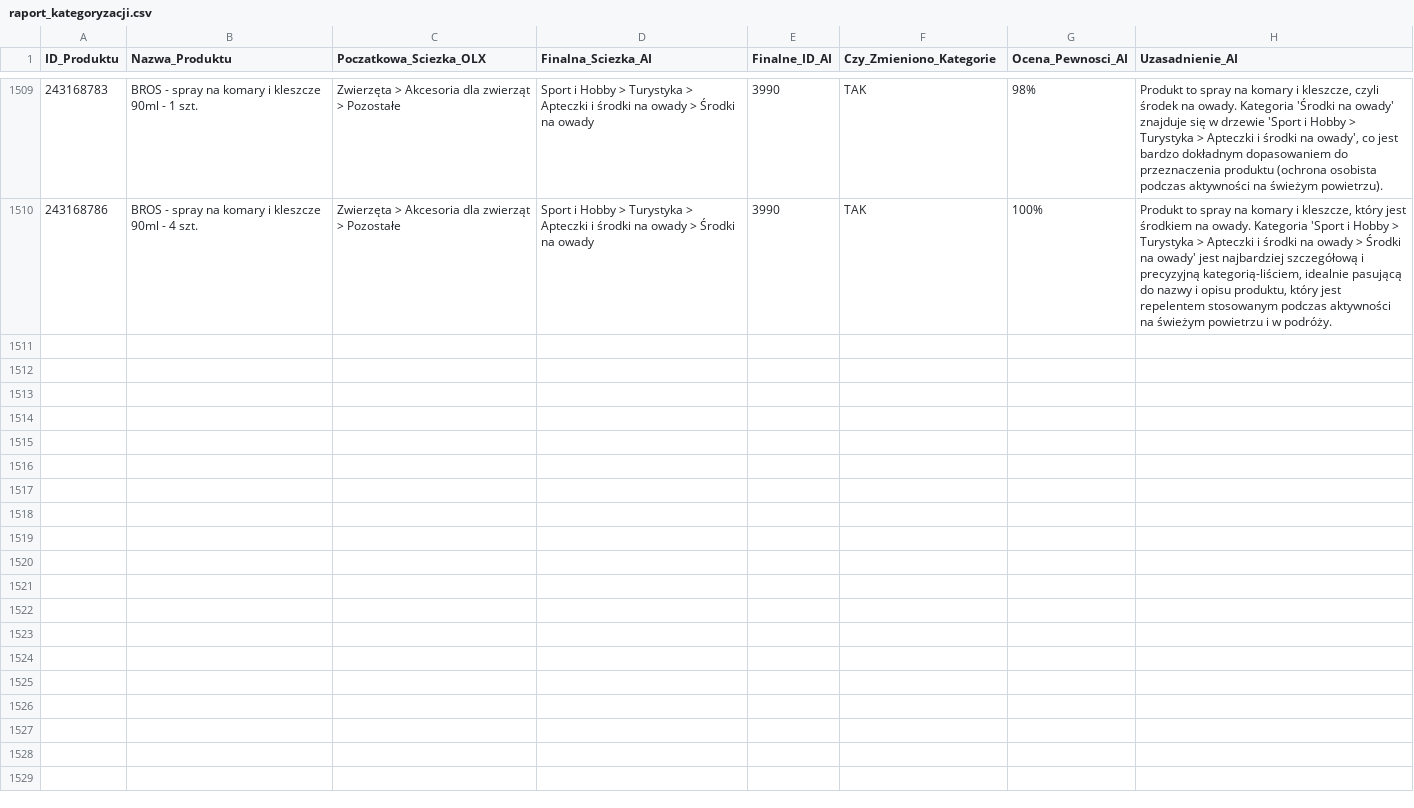
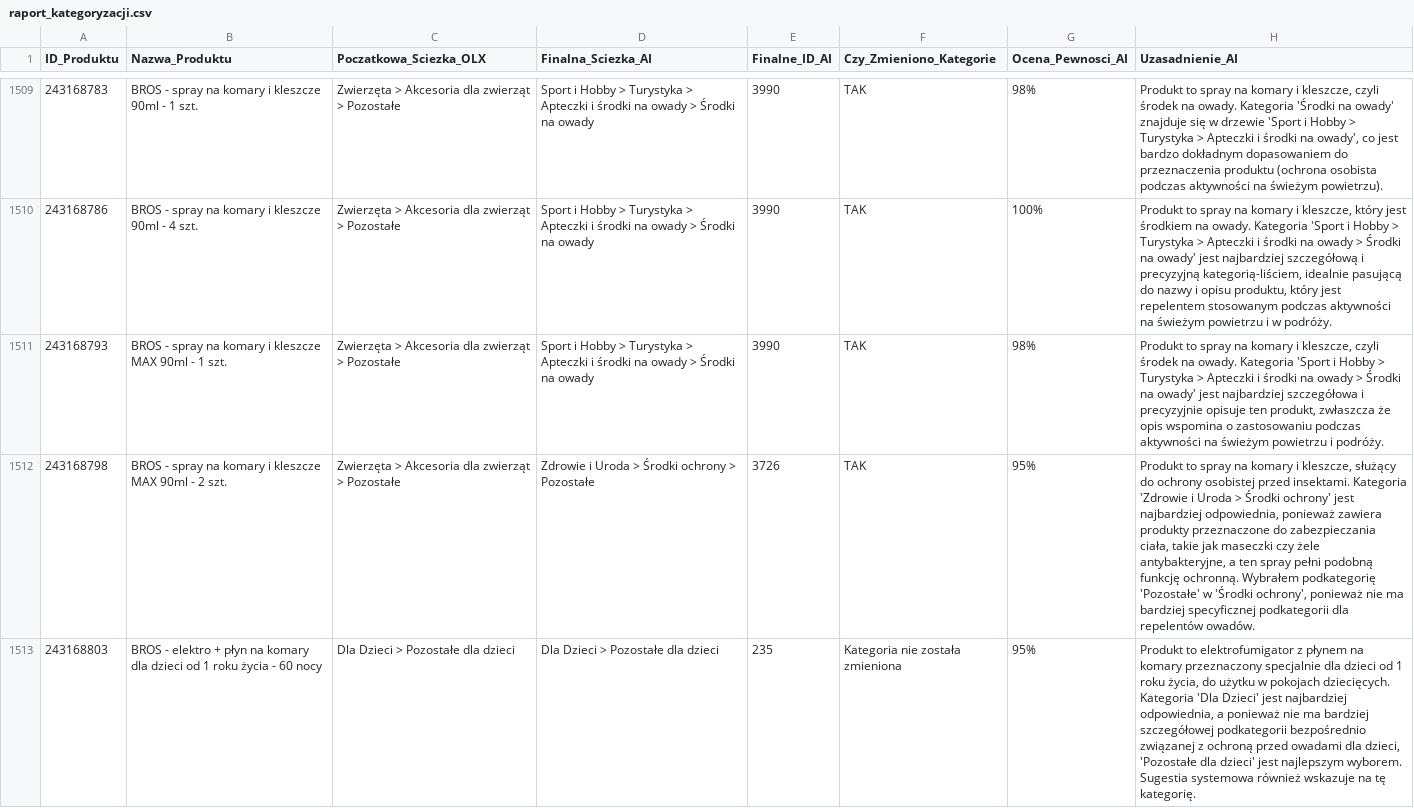
Before and after one commit to amikamik/olx-kategoryzator, a CSV file: output/raport_kategoryzacji.csv, drawn as a sheet; only a part is shown, gaps mark what is left out; the diff covers the shown part only; the diff names each change by its address in the sheet, - before the commit and + after, or states it on an @@ line.

```diff
--- a/output/raport_kategoryzacji.csv
+++ b/output/raport_kategoryzacji.csv
+row 1511: 243168793 | BROS - spray na komary i kleszcze MAX 90ml - 1 szt. | Zwierzęta > Akcesoria dla zwierząt > Pozostałe | Sport i Hobby > Turystyka > Apteczki i środki na owady > Środki na owady | 3990 | TAK | 98% | Produkt to spray na komary i kleszcze, czyli środek na owady. Kategoria 'Sport i Hobby > Turystyka > Apteczki i środki na owady > Środki na owady' jest najbardziej szczegółowa i precyzyjnie opisuje ten produkt, zwłaszcza że opis wspomina o zastosowaniu podczas aktywności na świeżym powietrzu i podróży.
+row 1512: 243168798 | BROS - spray na komary i kleszcze MAX 90ml - 2 szt. | Zwierzęta > Akcesoria dla zwierząt > Pozostałe | Zdrowie i Uroda > Środki ochrony > Pozostałe | 3726 | TAK | 95% | Produkt to spray na komary i kleszcze, służący do ochrony osobistej przed insektami. Kategoria 'Zdrowie i Uroda > Środki ochrony' jest najbardziej odpowiednia, ponieważ zawiera produkty przeznaczone do zabezpieczania ciała, takie jak maseczki czy żele antybakteryjne, a ten spray pełni podobną funkcję ochronną. Wybrałem podkategorię 'Pozostałe' w 'Środki ochrony', ponieważ nie ma bardziej specyficznej podkategorii dla repelentów owadów.
+row 1513: 243168803 | BROS - elektro + płyn na komary dla dzieci od 1 roku życia - 60 nocy | Dla Dzieci > Pozostałe dla dzieci | Dla Dzieci > Pozostałe dla dzieci | 235 | Kategoria nie została zmieniona | 95% | Produkt to elektrofumigator z płynem na komary przeznaczony specjalnie dla dzieci od 1 roku życia, do użytku w pokojach dziecięcych. Kategoria 'Dla Dzieci' jest najbardziej odpowiednia, a ponieważ nie ma bardziej szczegółowej podkategorii bezpośrednio związanej z ochroną przed owadami dla dzieci, 'Pozostałe dla dzieci' jest najlepszym wyborem. Sugestia systemowa również wskazuje na tę kategorię.
```
Also changed, not shown: 7 added rows elsewhere in this file, 5 other files.
